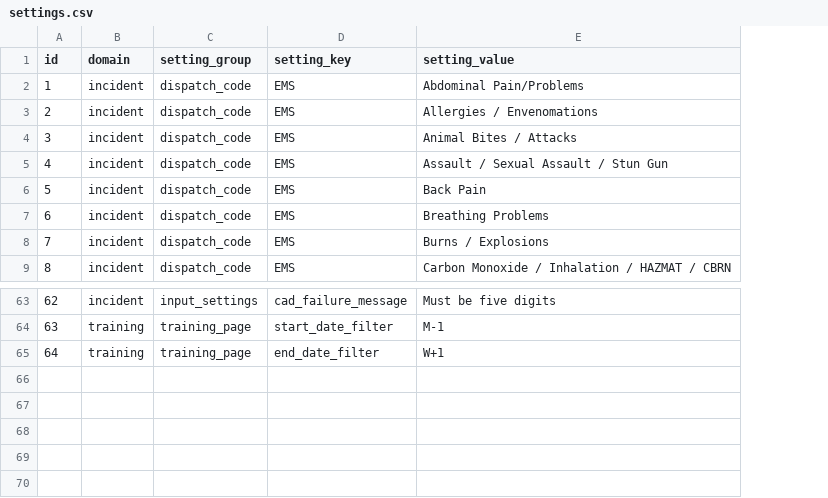
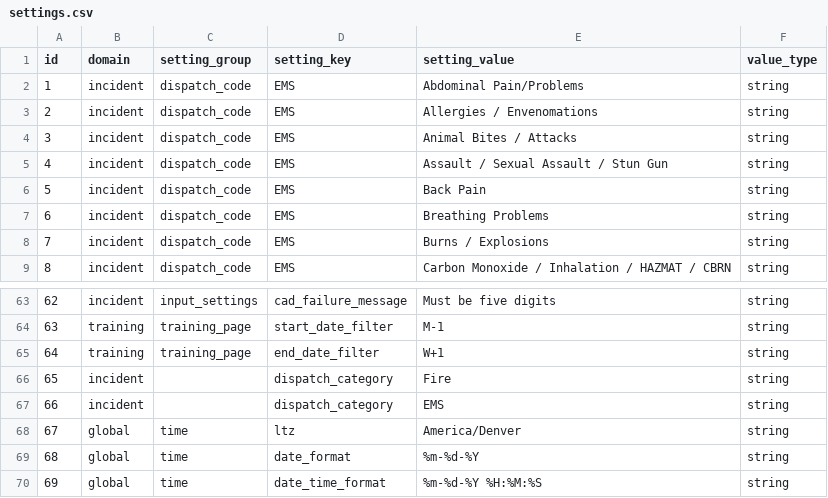
Before and after one commit to JosephRichey/fire-data, a CSV file: database/settings.csv, drawn as a sheet; only a part is shown, gaps mark what is left out; the diff names each change by its address in the sheet, - before the commit and + after, or states it on an @@ line.

Commit message:
Went back to functions depending on app data (better structure). Reworked format, convert, and build functions to be consistent and more robust. Wrote tests for new functions. Added value_types to setting tables and function to extract setting value from table and parse it properly.

```diff
--- a/database/settings.csv
+++ b/database/settings.csv
+column F (value_type), rows 2-9: all string; rows 63-65: all string
+row 66: 65 | incident |  | dispatch_category | Fire | string
+row 67: 66 | incident |  | dispatch_category | EMS | string
+row 68: 67 | global | time | ltz | America/Denver | string
+row 69: 68 | global | time | date_format | %m-%d-%Y | string
+row 70: 69 | global | time | date_time_format | %m-%d-%Y %H:%M:%S | string
```
Also changed, not shown: 6 other files.
